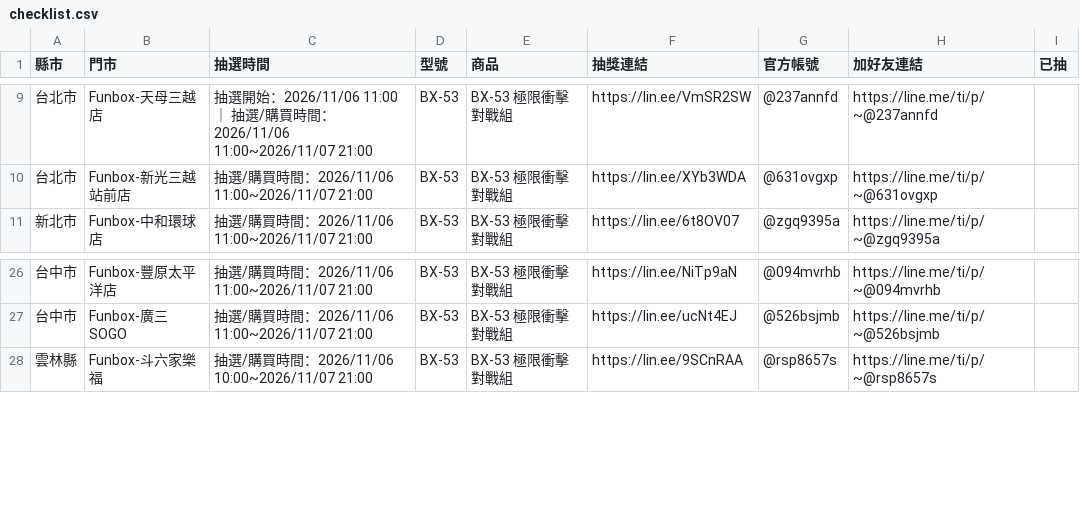
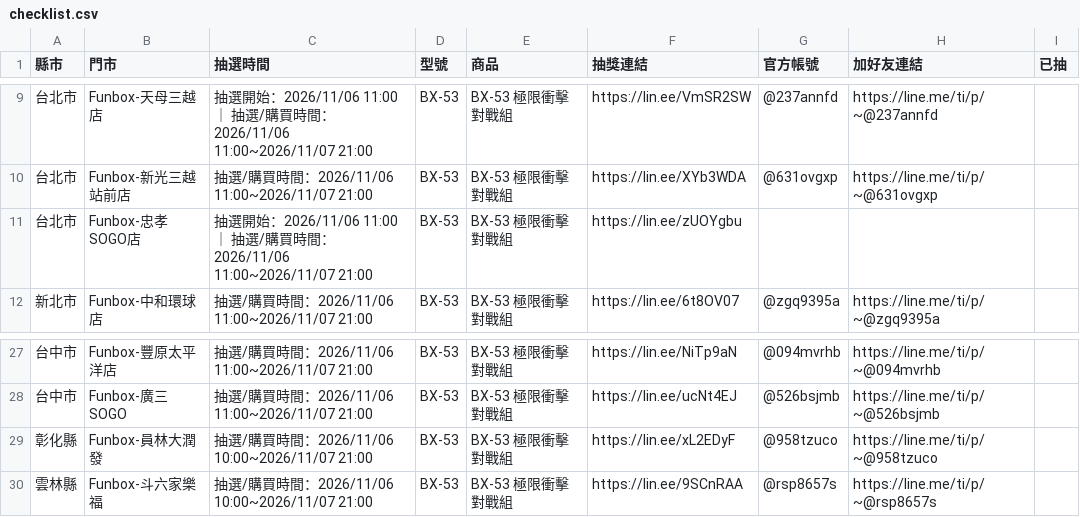
Before and after one commit to yang-hua-11/funbox-line, a CSV file: checklist.csv, drawn as a sheet; only a part is shown, gaps mark what is left out; the diff names each change by its address in the sheet, - before the commit and + after, or states it on an @@ line.

```diff
--- a/checklist.csv
+++ b/checklist.csv
+row 11: 台北市 | Funbox-忠孝SOGO店 | 抽選開始：2026/11/06 11:00 ｜ 抽選/購買時間：2026/11/06 11:00~2026/11/07 21:00 | BX-53 | BX-53 極限衝擊對戰組 | https://lin.ee/zUOYgbu
+row 29: 彰化縣 | Funbox-員林大潤發 | 抽選/購買時間：2026/11/06 10:00~2026/11/07 21:00 | BX-53 | BX-53 極限衝擊對戰組 | https://lin.ee/xL2EDyF | @958tzuco | https://line.me/ti/p/~@958tzuco
```
Also changed, not shown: 3 other files.
